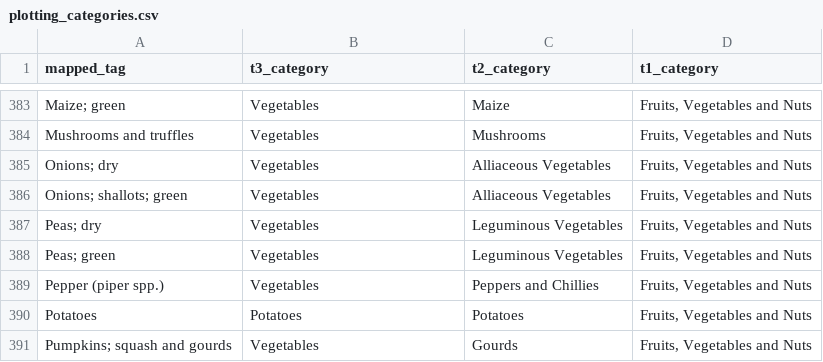
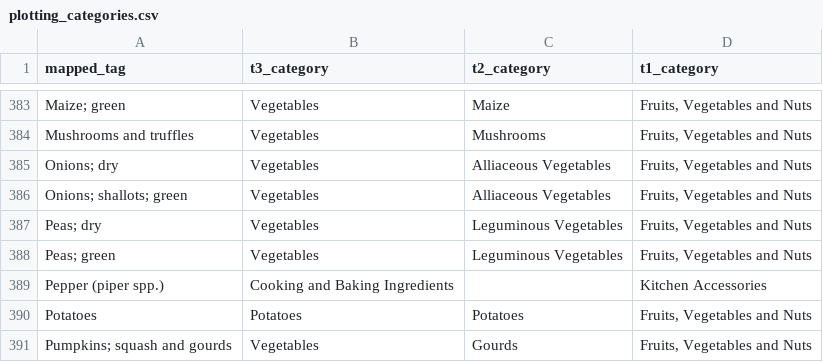
Before and after one commit to thomasball42/kantar_processing, a CSV file: data/mappings/plotting_categories.csv, drawn as a sheet; only a part is shown, gaps mark what is left out.

```diff
--- a/data/mappings/plotting_categories.csv
+++ b/data/mappings/plotting_categories.csv
@@ -388,3 +388,3 @@ Peas; dry,Vegetables,Leguminous Vegetables,"Fruits, Vegetables and Nuts"
 Peas; green,Vegetables,Leguminous Vegetables,"Fruits, Vegetables and Nuts"
-Pepper (piper spp.),Vegetables,Peppers and Chillies,"Fruits, Vegetables and Nuts"
+Pepper (piper spp.),Cooking and Baking Ingredients,,Kitchen Accessories
 Potatoes,Potatoes,Potatoes,"Fruits, Vegetables and Nuts"
```
Also changed, not shown: data/composition_matrix.csv, data/mappings/display_options.csv, 27 other files.
